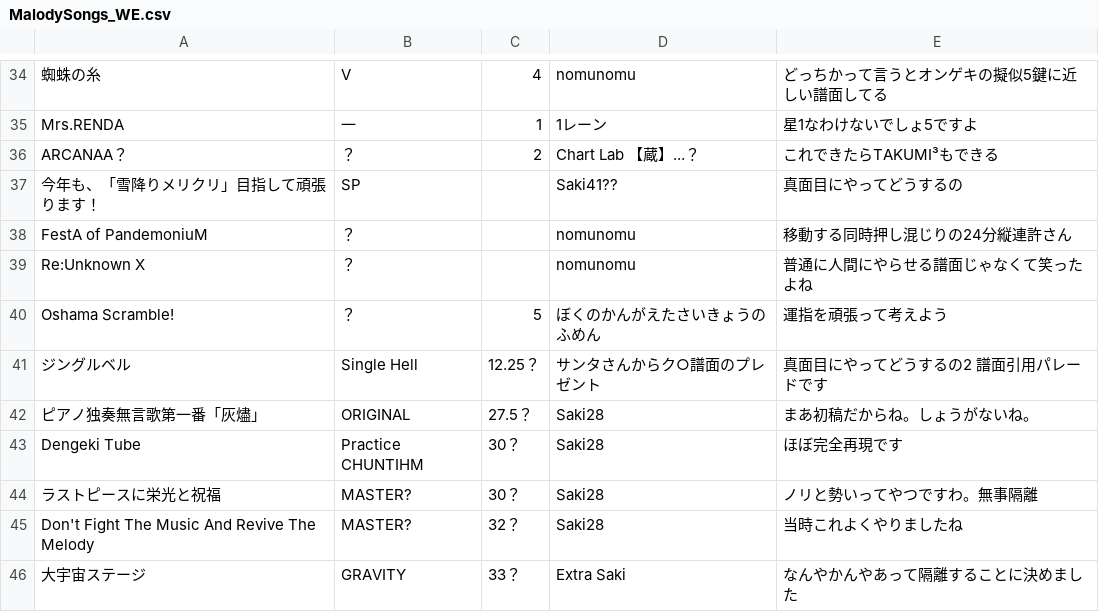
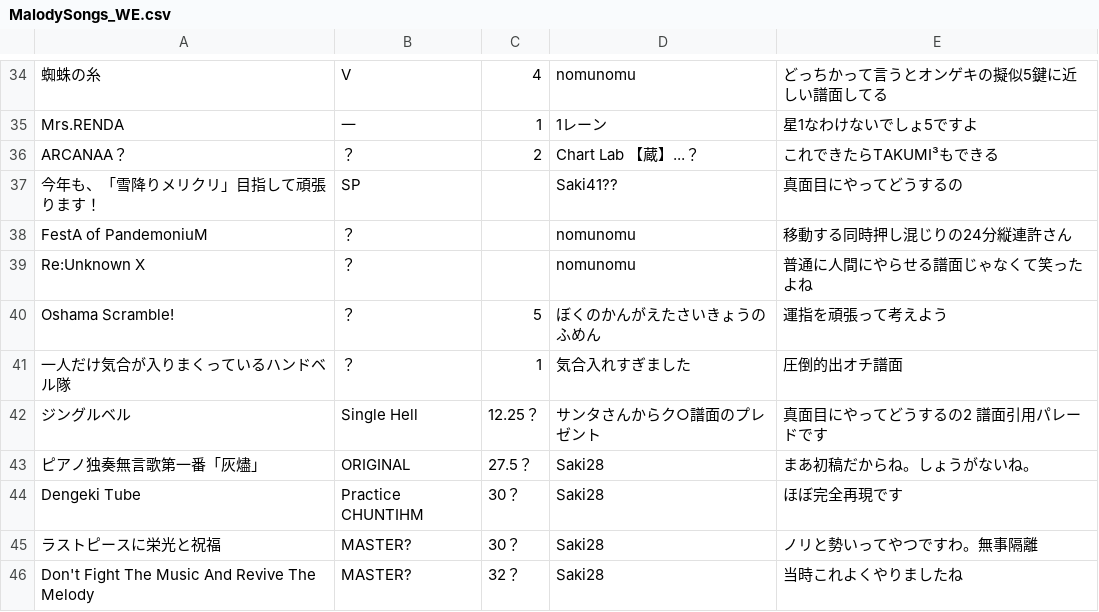
Before and after one commit to Onigiri1360/MalodyRandomBot, a CSV file: MalodySongs_WE.csv, drawn as a sheet; only a part is shown, gaps mark what is left out; the shorter side is filled out with more unchanged rows; the diff names each change by its address in the sheet, - before the commit and + after, or states it on an @@ line.

Commit message:
Update MalodySongs_WE.csv

```diff
--- a/MalodySongs_WE.csv
+++ b/MalodySongs_WE.csv
+row 41: 一人だけ気合が入りまくっているハンドベル隊 | ？ | 1 | 気合入れすぎました | 圧倒的出オチ譜面
```
